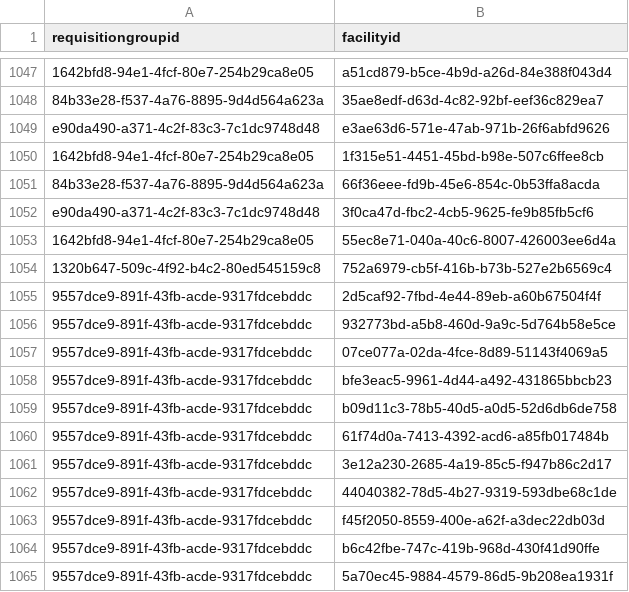
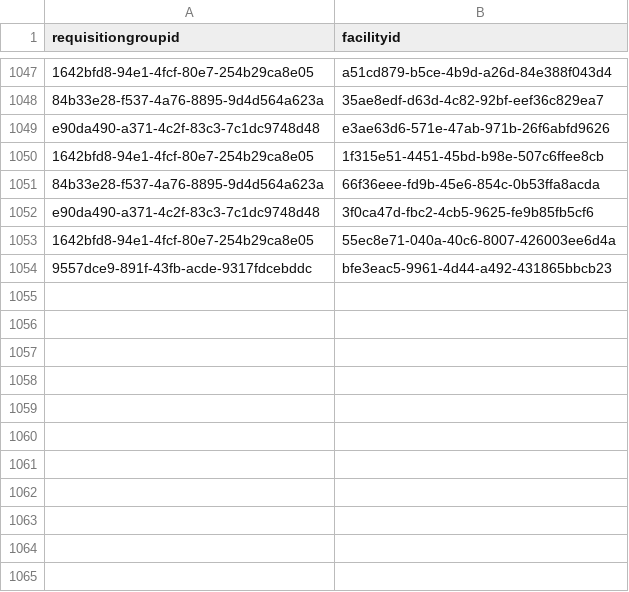
Before and after one commit to OpenLMIS/openlmis-referencedata, a CSV file: src/main/resources/db/demo-data/referencedata.requisition_group_members.csv, drawn as a sheet; only a part is shown, gaps mark what is left out.

```diff
--- a/src/main/resources/db/demo-data/referencedata.requisition_group_members.csv
+++ b/src/main/resources/db/demo-data/referencedata.requisition_group_members.csv
@@ -1053,13 +1053,2 @@ e90da490-a371-4c2f-83c3-7c1dc9748d48,3f0ca47d-fbc2-4cb5-9625-fe9b85fb5cf6
 1642bfd8-94e1-4fcf-80e7-254b29ca8e05,55ec8e71-040a-40c6-8007-426003ee6d4a
-1320b647-509c-4f92-b4c2-80ed545159c8,752a6979-cb5f-416b-b73b-527e2b6569c4
-9557dce9-891f-43fb-acde-9317fdcebddc,2d5caf92-7fbd-4e44-89eb-a60b67504f4f
-9557dce9-891f-43fb-acde-9317fdcebddc,932773bd-a5b8-460d-9a9c-5d764b58e5ce
-9557dce9-891f-43fb-acde-9317fdcebddc,07ce077a-02da-4fce-8d89-51143f4069a5
 9557dce9-891f-43fb-acde-9317fdcebddc,bfe3eac5-9961-4d44-a492-431865bbcb23
-9557dce9-891f-43fb-acde-9317fdcebddc,b09d11c3-78b5-40d5-a0d5-52d6db6de758
-9557dce9-891f-43fb-acde-9317fdcebddc,61f74d0a-7413-4392-acd6-a85fb017484b
-9557dce9-891f-43fb-acde-9317fdcebddc,3e12a230-2685-4a19-85c5-f947b86c2d17
-9557dce9-891f-43fb-acde-9317fdcebddc,44040382-78d5-4b27-9319-593dbe68c1de
-9557dce9-891f-43fb-acde-9317fdcebddc,f45f2050-8559-400e-a62f-a3dec22db03d
-9557dce9-891f-43fb-acde-9317fdcebddc,b6c42fbe-747c-419b-968d-430f41d90ffe
-9557dce9-891f-43fb-acde-9317fdcebddc,5a70ec45-9884-4579-86d5-9b208ea1931f
```
Also changed, not shown: src/main/resources/db/demo-data/referencedata.facilities.csv, src/main/resources/db/demo-data/referencedata.role_assignments.csv, 10 other files.
